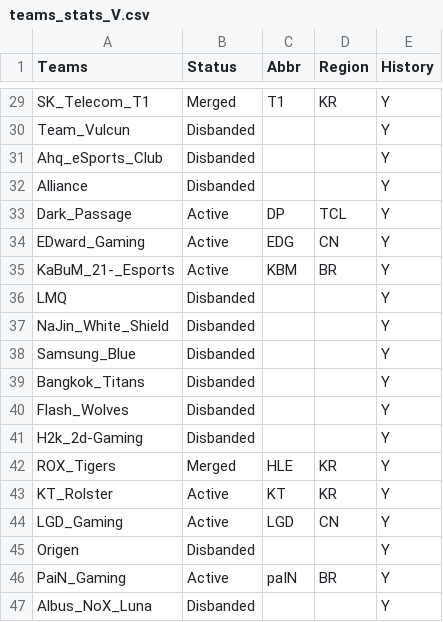
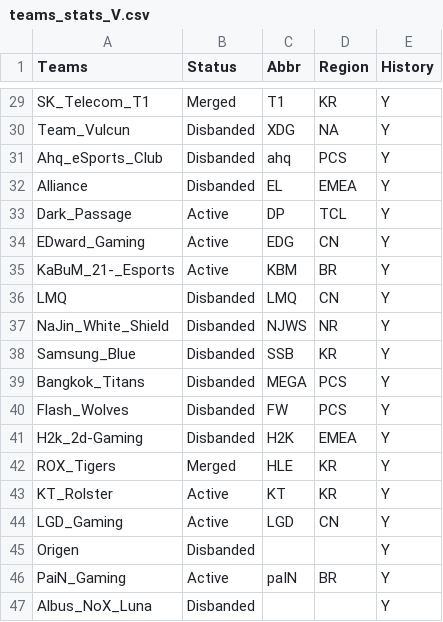
Before and after one commit to SzeWaiHo/UCDPA-SzeWaiHo, a CSV file: teams_stats_V.csv, drawn as a sheet; only a part is shown, gaps mark what is left out; the diff covers the shown part only; the diff names each change by its address in the sheet, - before the commit and + after, or states it on an @@ line.

```diff
--- a/teams_stats_V.csv
+++ b/teams_stats_V.csv
-C30 (Abbr): (empty)
+C30 (Abbr): XDG
-D30 (Region): (empty)
+D30 (Region): NA
-C31 (Abbr): (empty)
+C31 (Abbr): ahq
-D31 (Region): (empty)
+D31 (Region): PCS
-C32 (Abbr): (empty)
+C32 (Abbr): EL
-D32 (Region): (empty)
+D32 (Region): EMEA
-C36 (Abbr): (empty)
+C36 (Abbr): LMQ
-D36 (Region): (empty)
+D36 (Region): CN
-C37 (Abbr): (empty)
+C37 (Abbr): NJWS
-D37 (Region): (empty)
+D37 (Region): NR
-C38 (Abbr): (empty)
+C38 (Abbr): SSB
-D38 (Region): (empty)
+D38 (Region): KR
-C39 (Abbr): (empty)
+C39 (Abbr): MEGA
-D39:D40 (Region): (empty)
+D39:D40 (Region): PCS
-C40 (Abbr): (empty)
+C40 (Abbr): FW
-C41 (Abbr): (empty)
+C41 (Abbr): H2K
-D41 (Region): (empty)
+D41 (Region): EMEA
```
Also changed, not shown: 29 edited cells elsewhere in this file.
